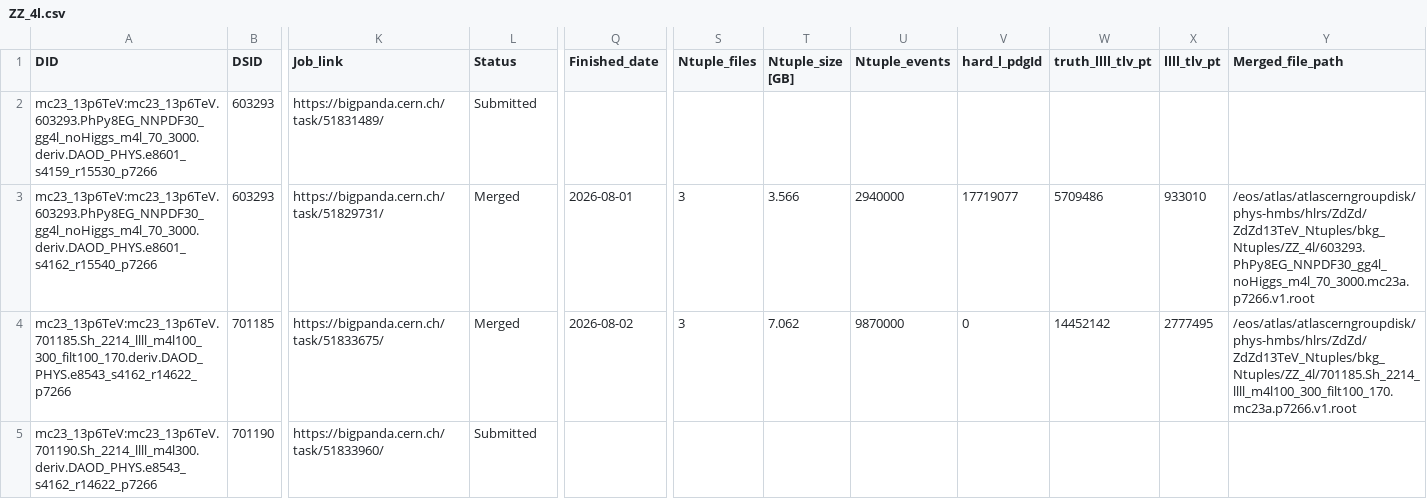
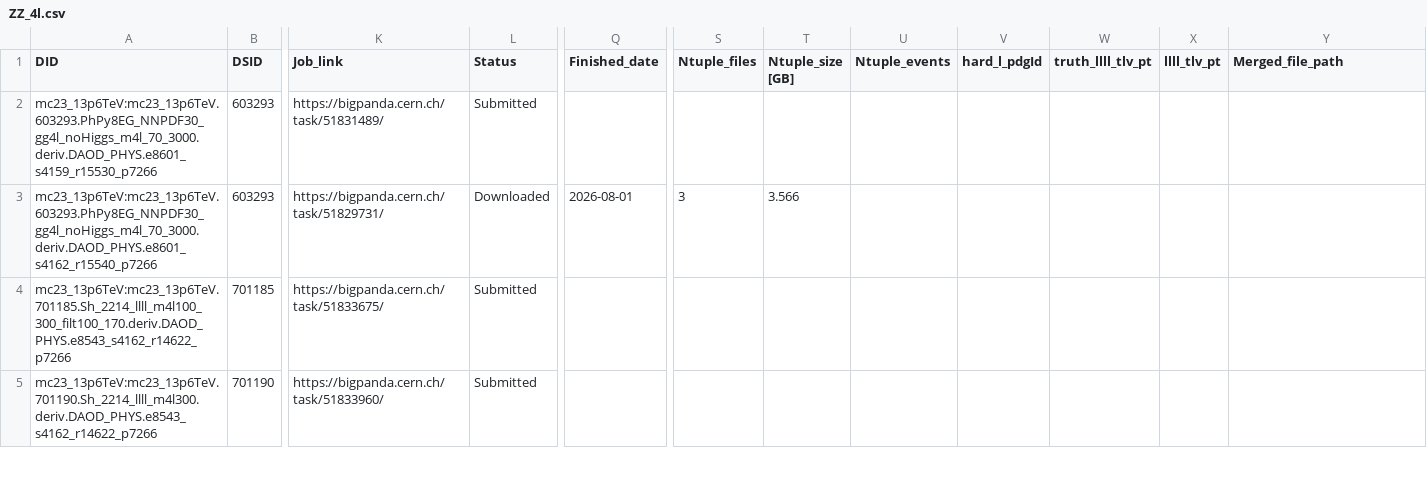
Before and after one commit to rsamconn/ZdZd_R3_production, a CSV file: data/ZZ_4l.csv, drawn as a sheet; only a part is shown, gaps mark what is left out; the diff covers the shown part only; the diff names each change by its address in the sheet, - before the commit and + after, or states it on an @@ line.

```diff
--- a/data/ZZ_4l.csv
+++ b/data/ZZ_4l.csv
-L3 (Status): Merged
+L3 (Status): Downloaded
-U3 (Ntuple_events): 2940000
+U3 (Ntuple_events): (empty)
-V3 (hard_l_pdgId): 17719077
+V3 (hard_l_pdgId): (empty)
-W3 (truth_llll_tlv_pt): 5709486
+W3 (truth_llll_tlv_pt): (empty)
-X3 (llll_tlv_pt): 933010
+X3 (llll_tlv_pt): (empty)
-Y3 (Merged_file_path): /eos/atlas/atlascerngroupdisk/phys-hmbs/hlrs/ZdZd/ZdZd13TeV_Ntuples/bkg_Ntuples/ZZ_4l/603293.PhPy8EG_NNPDF30_gg4l_noHiggs_m4l_70_3000.mc23a.p7266.v1.root
+Y3 (Merged_file_path): (empty)
-L4 (Status): Merged
+L4 (Status): Submitted
-Q4 (Finished_date): 2026-08-02
+Q4 (Finished_date): (empty)
-S4 (Ntuple_files): 3
+S4 (Ntuple_files): (empty)
-T4 (Ntuple_size [GB]): 7.062
+T4 (Ntuple_size [GB]): (empty)
-U4 (Ntuple_events): 9870000
+U4 (Ntuple_events): (empty)
-V4 (hard_l_pdgId): 0
+V4 (hard_l_pdgId): (empty)
-W4 (truth_llll_tlv_pt): 14452142
+W4 (truth_llll_tlv_pt): (empty)
-X4 (llll_tlv_pt): 2777495
+X4 (llll_tlv_pt): (empty)
-Y4 (Merged_file_path): /eos/atlas/atlascerngroupdisk/phys-hmbs/hlrs/ZdZd/ZdZd13TeV_Ntuples/bkg_Ntuples/ZZ_4l/701185.Sh_2214_llll_m4l100_300_filt100_170.mc23a.p7266.v1.root
+Y4 (Merged_file_path): (empty)
```
Also changed, not shown: 15 edited cells elsewhere in this file.
